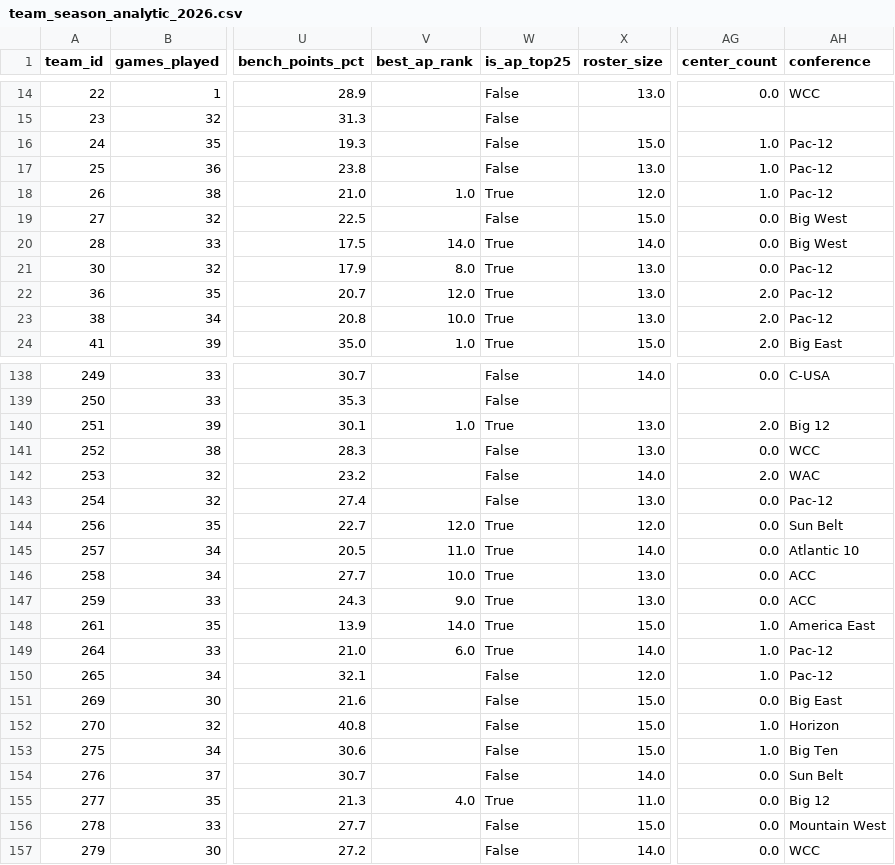
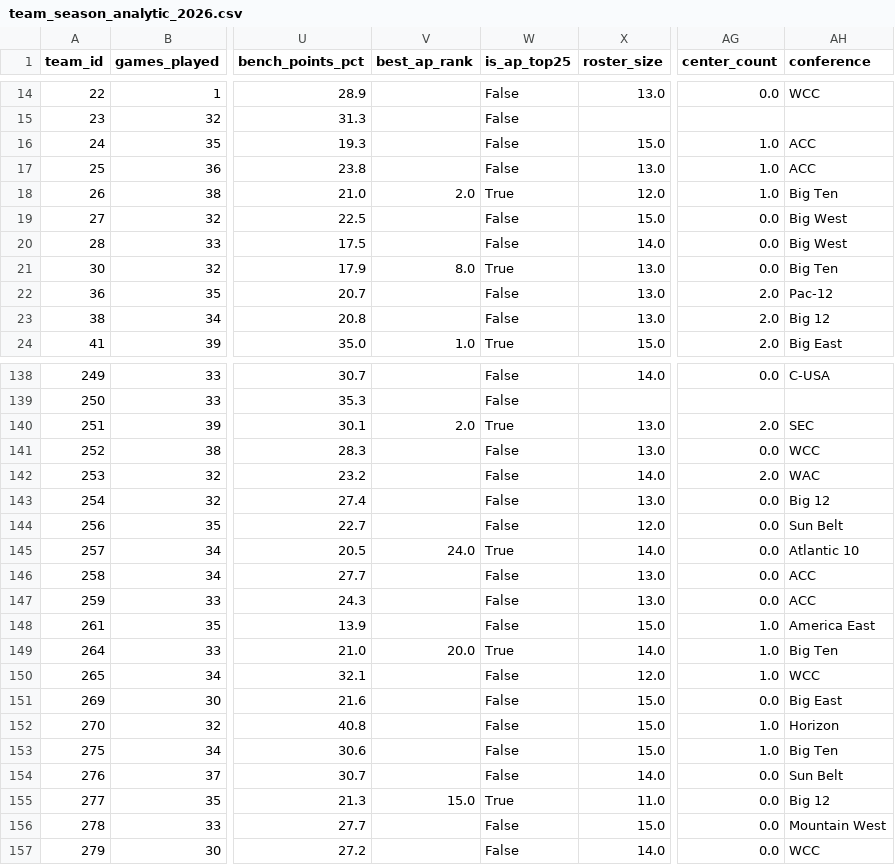
Before and after one commit to kbsmd-sportsmusicdata/wbb_2026_scout_reports, a CSV file: data/processed/roster/team_season_analytic_2026.csv, drawn as a sheet; only a part is shown, gaps mark what is left out; the diff covers the shown part only; the diff names each change by its address in the sheet, - before the commit and + after, or states it on an @@ line.

```diff
--- a/data/processed/roster/team_season_analytic_2026.csv
+++ b/data/processed/roster/team_season_analytic_2026.csv
-AH16:AH17 (conference): Pac-12
+AH16:AH17 (conference): ACC
-V18 (best_ap_rank): 1.0
+V18 (best_ap_rank): 2.0
-AH18 (conference): Pac-12
+AH18 (conference): Big Ten
-V20 (best_ap_rank): 14.0
+V20 (best_ap_rank): (empty)
-W20 (is_ap_top25): True
+W20 (is_ap_top25): False
-AH21 (conference): Pac-12
+AH21 (conference): Big Ten
-V22 (best_ap_rank): 12.0
+V22 (best_ap_rank): (empty)
-W22:W23 (is_ap_top25): True
+W22:W23 (is_ap_top25): False
-V23 (best_ap_rank): 10.0
+V23 (best_ap_rank): (empty)
-AH23 (conference): Pac-12
+AH23 (conference): Big 12
-V140 (best_ap_rank): 1.0
+V140 (best_ap_rank): 2.0
-AH140 (conference): Big 12
+AH140 (conference): SEC
-AH143 (conference): Pac-12
+AH143 (conference): Big 12
-V144 (best_ap_rank): 12.0
+V144 (best_ap_rank): (empty)
-W144 (is_ap_top25): True
+W144 (is_ap_top25): False
-V145 (best_ap_rank): 11.0
+V145 (best_ap_rank): 24.0
-V146 (best_ap_rank): 10.0
+V146 (best_ap_rank): (empty)
-W146:W148 (is_ap_top25): True
+W146:W148 (is_ap_top25): False
-V147 (best_ap_rank): 9.0
+V147 (best_ap_rank): (empty)
-V148 (best_ap_rank): 14.0
+V148 (best_ap_rank): (empty)
-V149 (best_ap_rank): 6.0
+V149 (best_ap_rank): 20.0
-AH149 (conference): Pac-12
+AH149 (conference): Big Ten
-AH150 (conference): Pac-12
+AH150 (conference): WCC
-V155 (best_ap_rank): 4.0
+V155 (best_ap_rank): 15.0
```
Also changed, not shown: 90 edited cells elsewhere in this file, 6 other files.
